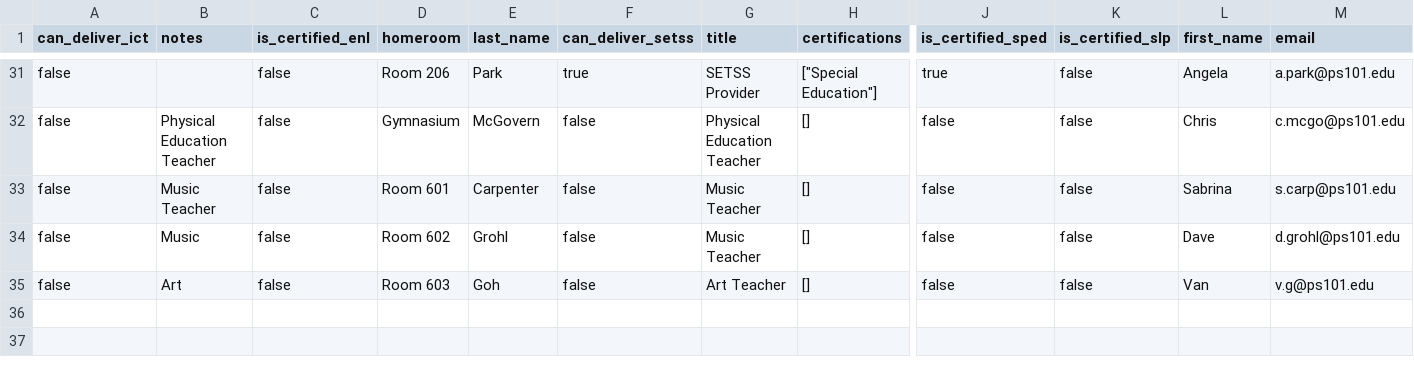
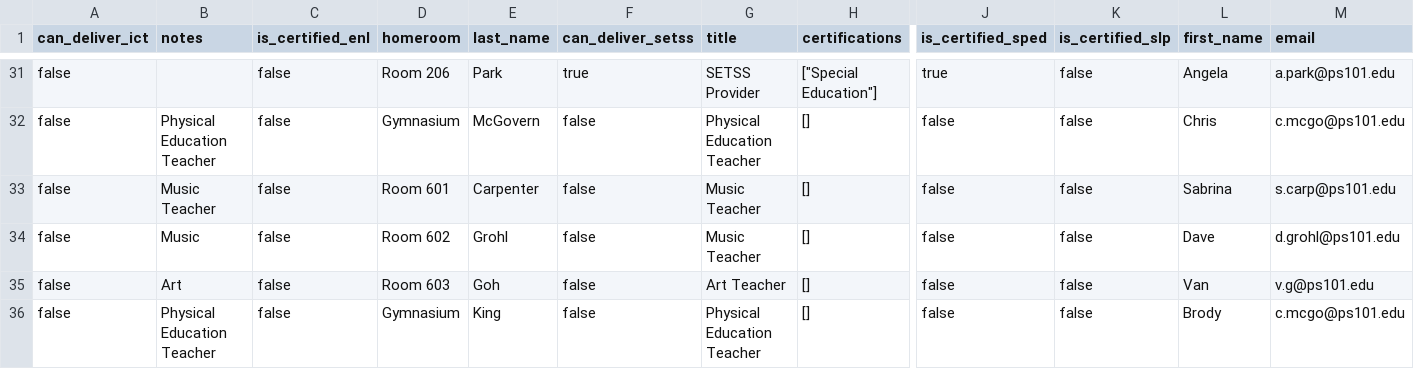
Before and after one commit to Christoph2209/CompliWise, a CSV file: data/StaffMember_export.csv, drawn as a sheet; only a part is shown, gaps mark what is left out; rows hold the shown columns only; the diff names each change by its address in the sheet, - before the commit and + after, or states it on an @@ line.

```diff
--- a/data/StaffMember_export.csv
+++ b/data/StaffMember_export.csv
+row 36: false | Physical Education Teacher | false | Gymnasium | King | false | Physical Education Teacher | [] | false | false | Brody | c.mcgo@ps101.edu
```
Also changed, not shown: 12 other files.
